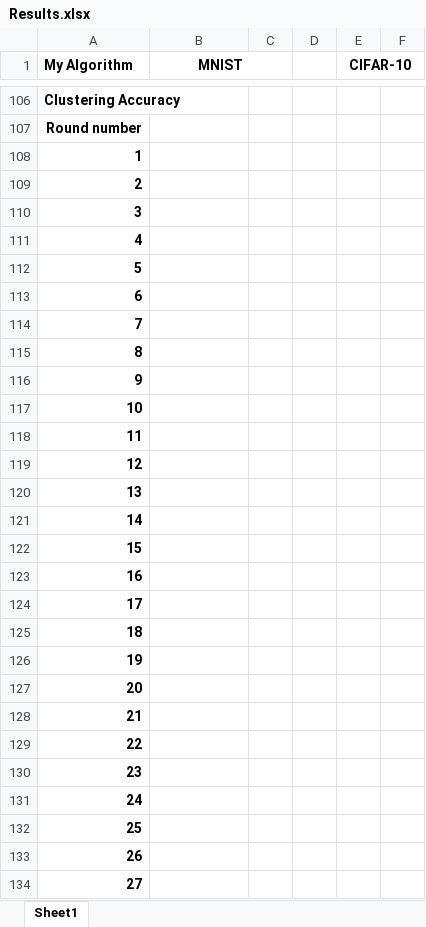
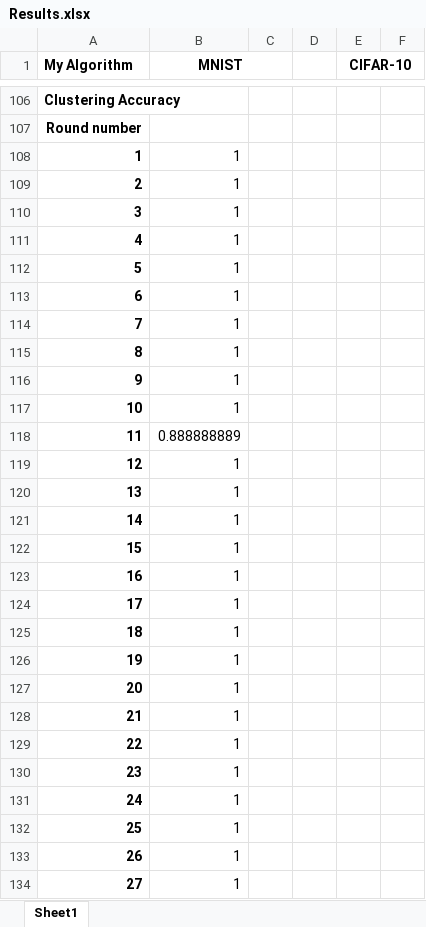
Before and after one commit to Ashley0909/Recover_FedAssets, an Excel workbook: Results.xlsx, sheet Sheet1, drawn as a sheet; only a part is shown, gaps mark what is left out; values as stored, in another font and other column widths than the file's, no borders; the diff covers the shown part only; the diff names each change by its address in the sheet, - before the commit and + after, or states it on an @@ line.

```diff
--- a/Results.xlsx (sheet Sheet1)
+++ b/Results.xlsx (sheet Sheet1)
-B108:B117 (MNIST): (empty)
+B108:B117 (MNIST): 1
-B118 (MNIST): (empty)
+B118 (MNIST): 0.888888889
-B119:B134 (MNIST): (empty)
+B119:B134 (MNIST): 1
```
Also changed, not shown: 168 edited cells elsewhere in this sheet, 3 other files.
